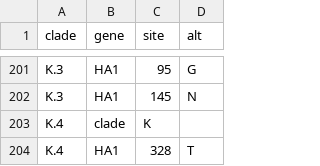
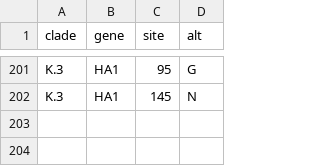
Before and after one commit to influenza-clade-nomenclature/seasonal_A-H3N2_HA, a TSV file: .auto-generated/subclade-proposals.tsv, drawn as a sheet; only a part is shown, gaps mark what is left out; the diff names each change by its address in the sheet, - before the commit and + after, or states it on an @@ line.

```diff
--- a/.auto-generated/subclade-proposals.tsv
+++ b/.auto-generated/subclade-proposals.tsv
-row 203: K.4 | clade | K
-row 204: K.4 | HA1 | 328 | T
```
Also changed, not shown: .auto-generated/subclade-summary.tsv, .auto-generated/subclades.tsv, 2 other files.
